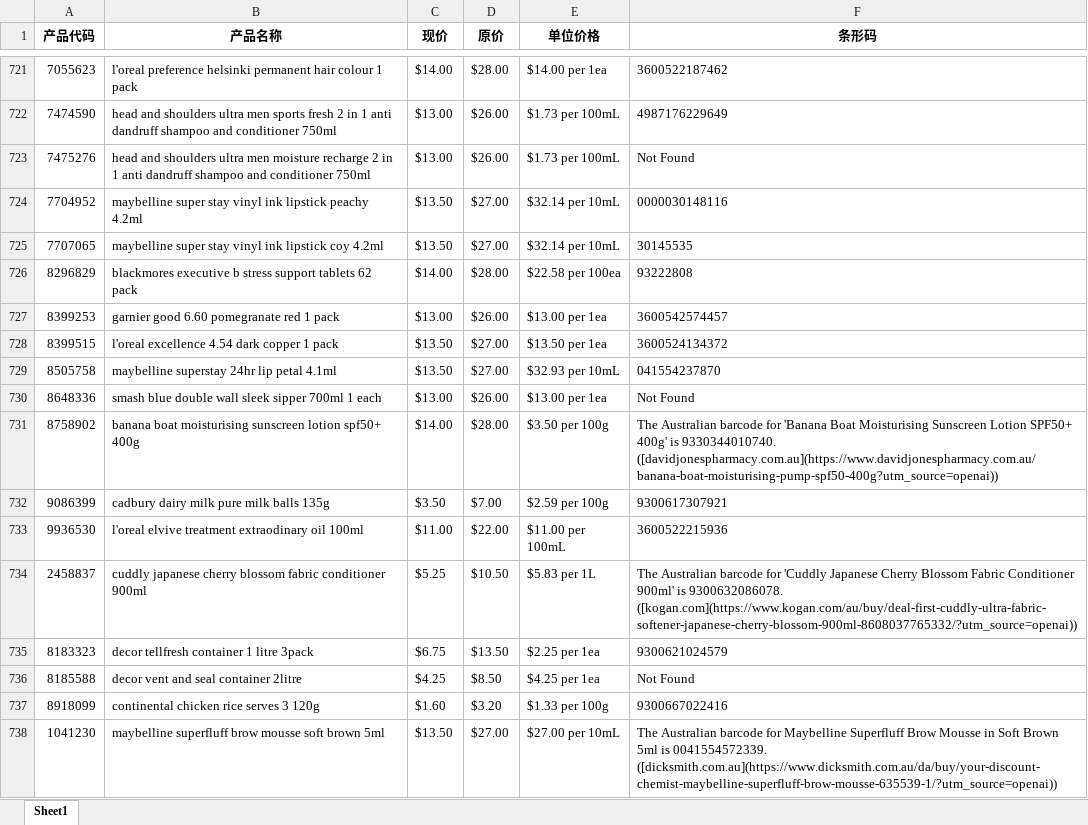
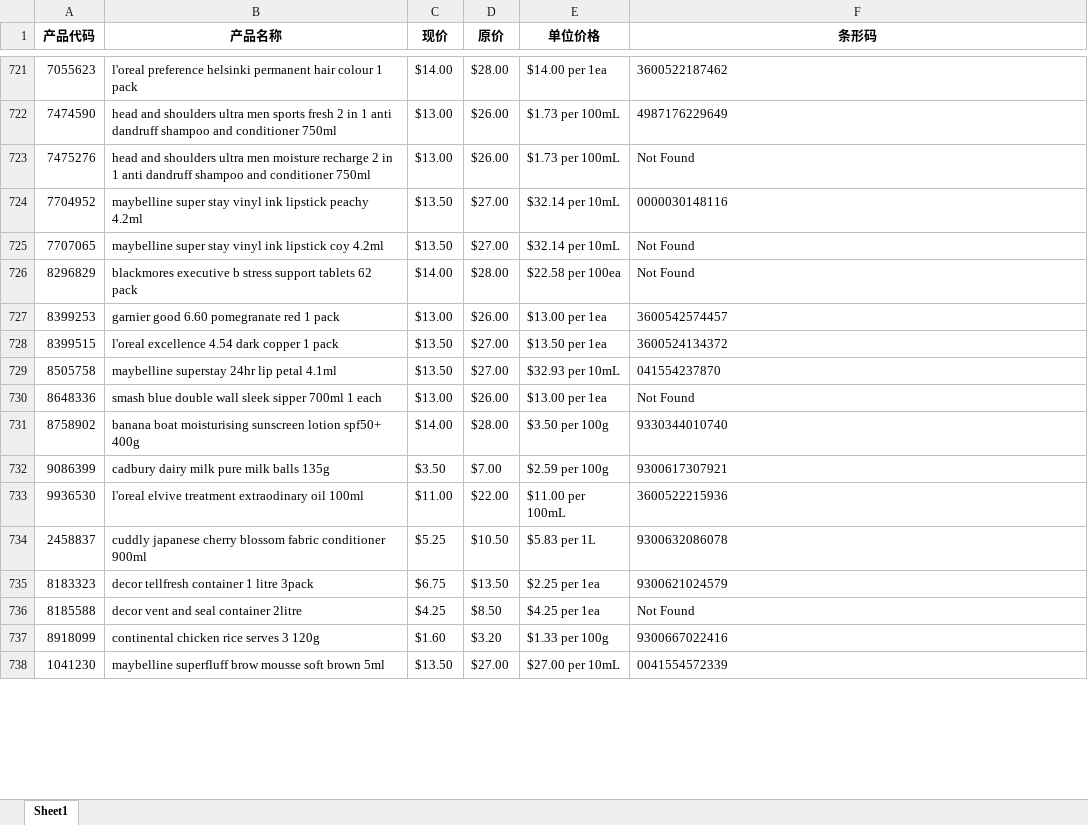
Before and after one commit to princepride/goods-crawler, an Excel workbook: coles_data_with_barcodes_cleaned.xlsx, sheet Sheet1, drawn as a sheet; only a part is shown, gaps mark what is left out; values as stored, in another font and other column widths than the file's, no borders; the diff covers the shown part only; the diff names each change by its address in the sheet, - before the commit and + after, or states it on an @@ line.

```diff
--- a/coles_data_with_barcodes_cleaned.xlsx (sheet Sheet1)
+++ b/coles_data_with_barcodes_cleaned.xlsx (sheet Sheet1)
-F725 (条形码): 30145535
+F725 (条形码): Not Found
-F726 (条形码): 93222808
+F726 (条形码): Not Found
-F731 (条形码): The Australian barcode for 'Banana Boat Moisturising Sunscreen Lotion SPF50+ 400g' is 9330344010740. ([davidjonespharmacy.com.au](https://www.davidjonespharmacy.com.au/banana-boat-moisturising-pump-spf50-400g?utm_source=openai))
+F731 (条形码): 9330344010740
-F734 (条形码): The Australian barcode for 'Cuddly Japanese Cherry Blossom Fabric Conditioner 900ml' is 9300632086078. ([kogan.com](https://www.kogan.com/au/buy/deal-first-cuddly-ultra-fabric-softener-japanese-cherry-blossom-900ml-8608037765332/?utm_source=openai))
+F734 (条形码): 9300632086078
-F738 (条形码): The Australian barcode for Maybelline Superfluff Brow Mousse in Soft Brown 5ml is 0041554572339. ([dicksmith.com.au](https://www.dicksmith.com.au/da/buy/your-discount-chemist-maybelline-superfluff-brow-mousse-635539-1/?utm_source=openai))
+F738 (条形码): 0041554572339
```
Also changed, not shown: 207 edited cells elsewhere in this sheet, woolworths_data_with_barcodes_cleaned.xlsx, 3 other files.
